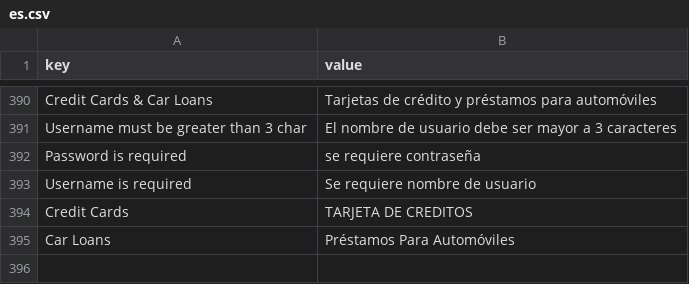
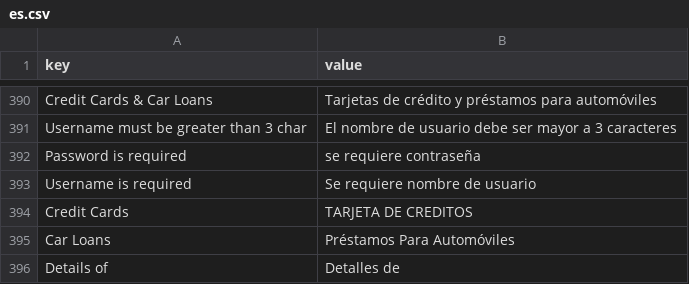
Before and after one commit to nelreina/dr-demo, a CSV file: data/translations/es.csv, drawn as a sheet; only a part is shown, gaps mark what is left out; the diff names each change by its address in the sheet, - before the commit and + after, or states it on an @@ line.

Commit message:
Added translation

```diff
--- a/data/translations/es.csv
+++ b/data/translations/es.csv
+row 396: Details of | Detalles de
```
